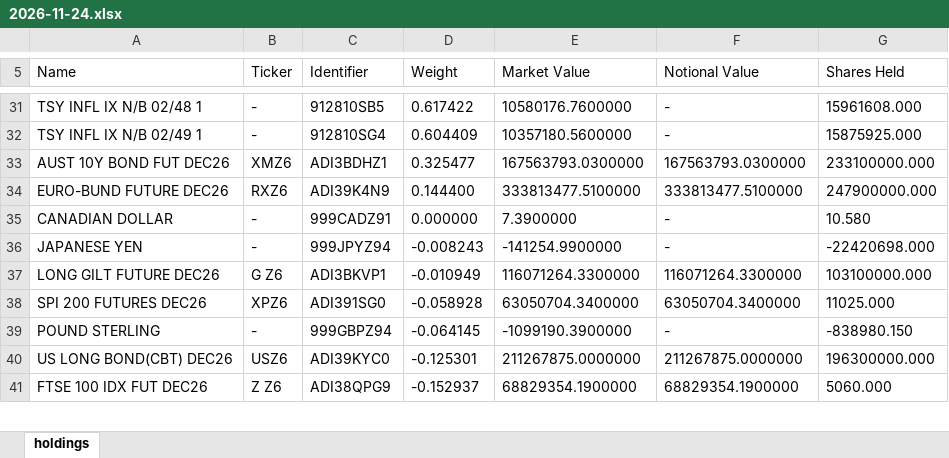
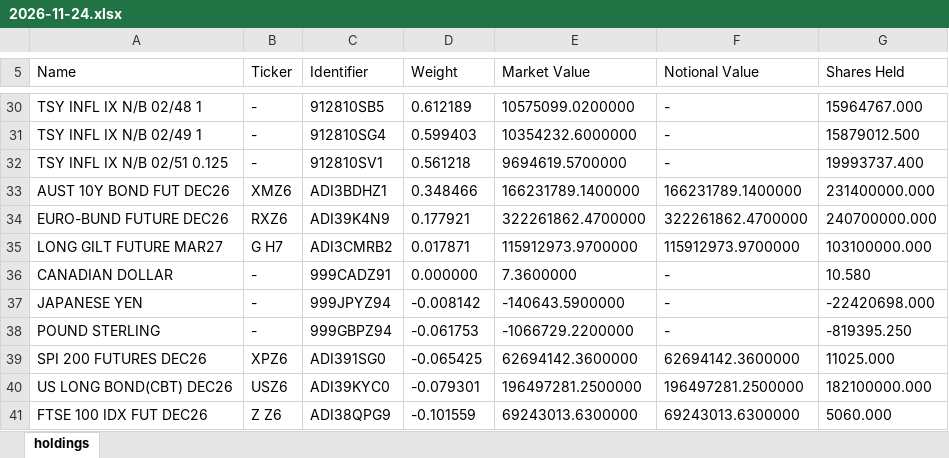
Before and after one commit to stahlan/allw-holdings-mirror, an Excel workbook: data/allw/2026-11-24.xlsx, sheet holdings, drawn as a sheet; only a part is shown, gaps mark what is left out; values as stored, in another font and other column widths than the file's, no borders; removed rows and columns are numbered as before the commit, all else as after; the diff covers the shown part only; the diff names each change by its address in the sheet, - before the commit and + after, or states it on an @@ line.

```diff
--- a/data/allw/2026-11-24.xlsx (sheet holdings)
+++ b/data/allw/2026-11-24.xlsx (sheet holdings)
-D30 (Weight): 0.617422
+D30 (Weight): 0.612189
-E30 (Market Value): 10580176.7600000
+E30 (Market Value): 10575099.0200000
-G30 (Shares Held): 15961608.000
+G30 (Shares Held): 15964767.000
-D31 (Weight): 0.604409
+D31 (Weight): 0.599403
-E31 (Market Value): 10357180.5600000
+E31 (Market Value): 10354232.6000000
-G31 (Shares Held): 15875925.000
+G31 (Shares Held): 15879012.500
+row 32: TSY INFL IX N/B 02/51 0.125 | - | 912810SV1 | 0.561218 | 9694619.5700000 | - | 19993737.400
-D33 (Weight): 0.325477
+D33 (Weight): 0.348466
-E33 (Market Value): 167563793.0300000
+E33 (Market Value): 166231789.1400000
-F33 (Notional Value): 167563793.0300000
+F33 (Notional Value): 166231789.1400000
-G33 (Shares Held): 233100000.000
+G33 (Shares Held): 231400000.000
-D34 (Weight): 0.144400
+D34 (Weight): 0.177921
-E34 (Market Value): 333813477.5100000
+E34 (Market Value): 322261862.4700000
-F34 (Notional Value): 333813477.5100000
+F34 (Notional Value): 322261862.4700000
-G34 (Shares Held): 247900000.000
+G34 (Shares Held): 240700000.000
+row 35: LONG GILT FUTURE MAR27 | G H7 | ADI3CMRB2 | 0.017871 | 115912973.9700000 | 115912973.9700000 | 103100000.000
-E36 (Market Value): 7.3900000
+E36 (Market Value): 7.3600000
-D37 (Weight): -0.008243
+D37 (Weight): -0.008142
-E37 (Market Value): -141254.9900000
+E37 (Market Value): -140643.5900000
-row 37: LONG GILT FUTURE DEC26 | G Z6 | ADI3BKVP1 | -0.010949 | 116071264.3300000 | 116071264.3300000 | 103100000.000
-row 38: SPI 200 FUTURES DEC26 | XPZ6 | ADI391SG0 | -0.058928 | 63050704.3400000 | 63050704.3400000 | 11025.000
-D38 (Weight): -0.064145
+D38 (Weight): -0.061753
-E38 (Market Value): -1099190.3900000
+E38 (Market Value): -1066729.2200000
-G38 (Shares Held): -838980.150
+G38 (Shares Held): -819395.250
+row 39: SPI 200 FUTURES DEC26 | XPZ6 | ADI391SG0 | -0.065425 | 62694142.3600000 | 62694142.3600000 | 11025.000
-D40 (Weight): -0.125301
+D40 (Weight): -0.079301
-E40 (Market Value): 211267875.0000000
+E40 (Market Value): 196497281.2500000
-F40 (Notional Value): 211267875.0000000
+F40 (Notional Value): 196497281.2500000
-G40 (Shares Held): 196300000.000
+G40 (Shares Held): 182100000.000
-D41 (Weight): -0.152937
+D41 (Weight): -0.101559
-E41 (Market Value): 68829354.1900000
+E41 (Market Value): 69243013.6300000
-F41 (Notional Value): 68829354.1900000
+F41 (Notional Value): 69243013.6300000
```
Also changed, not shown: 7 added rows, 8 removed rows and 70 edited cells elsewhere in this sheet, latest/allw-latest.xlsx, 1 other file.
